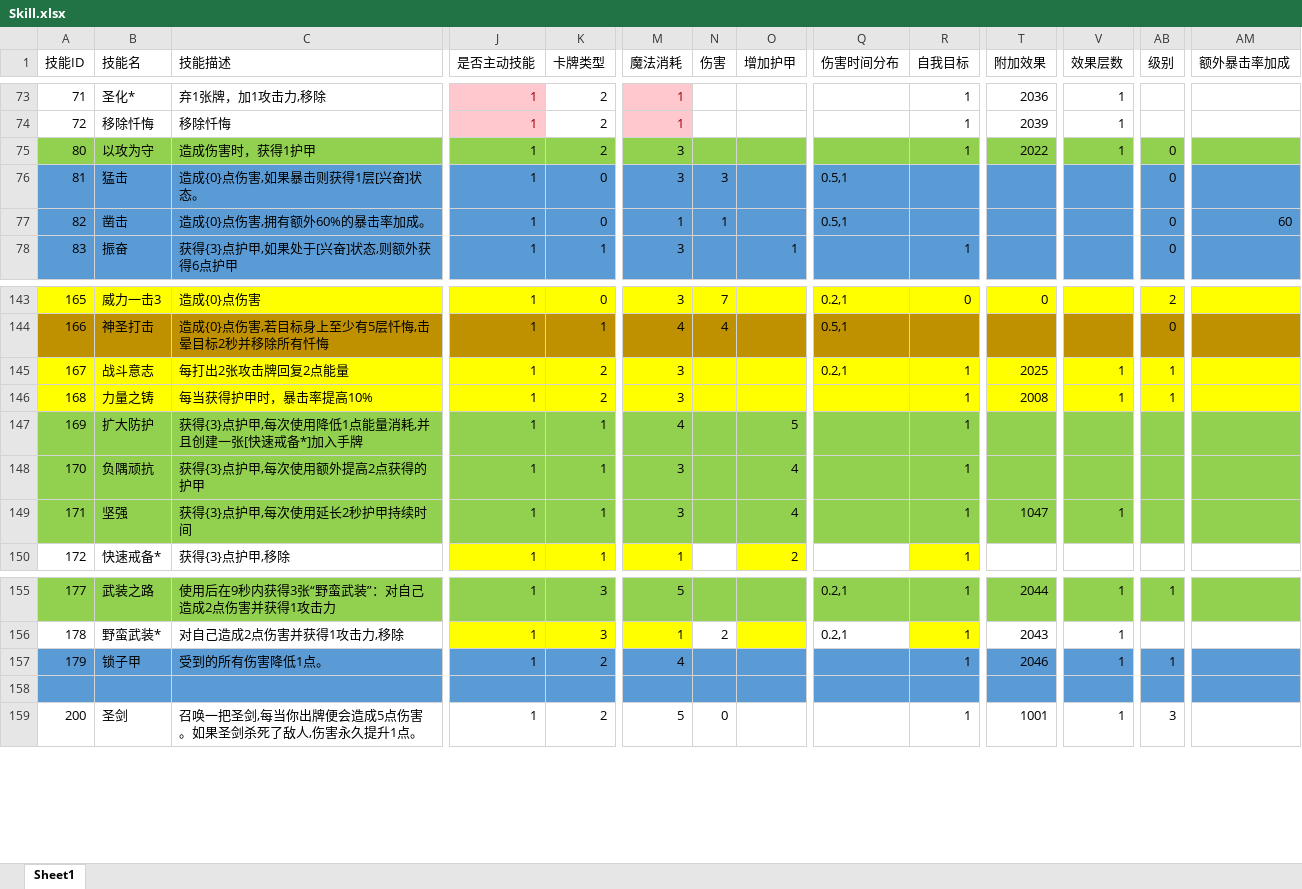
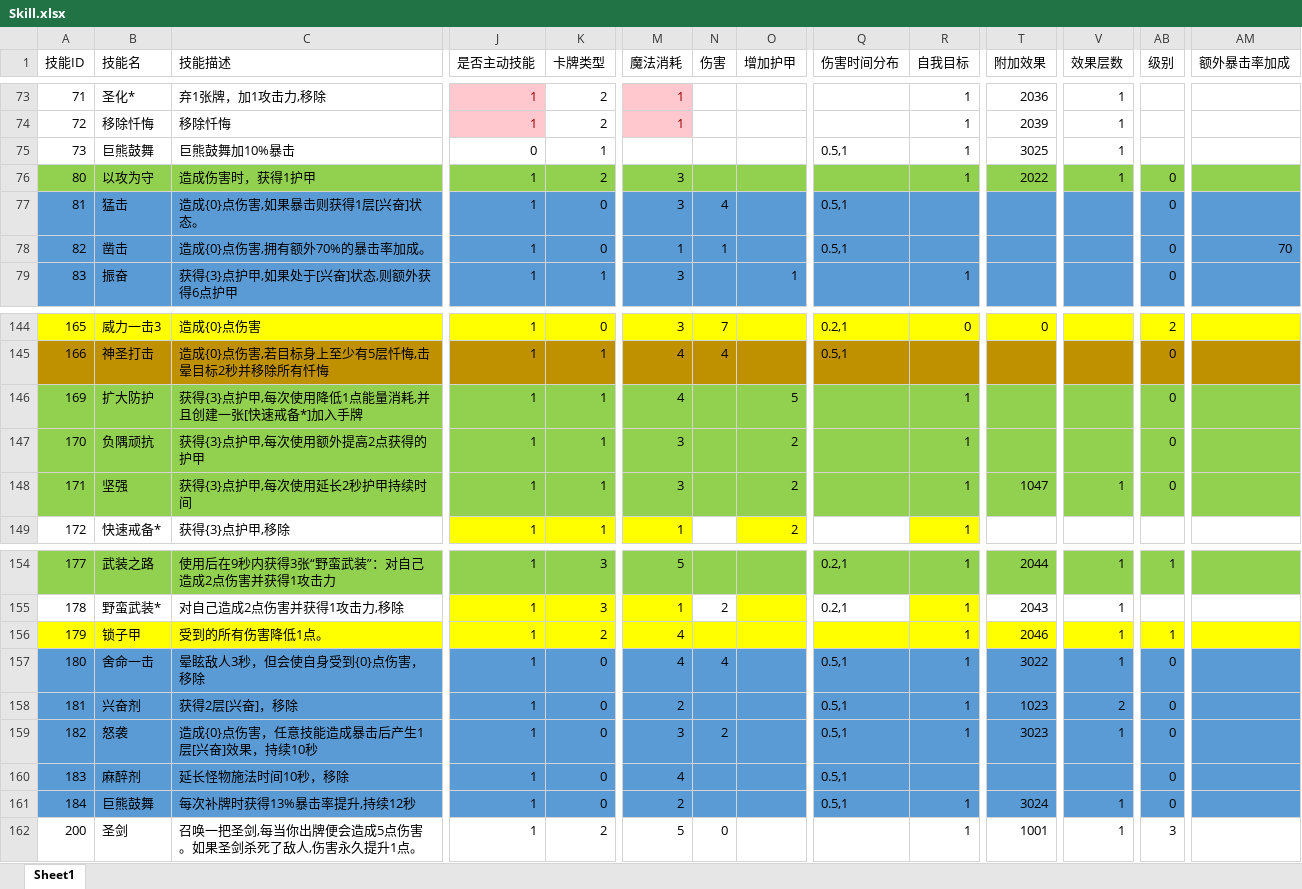
Before and after one commit to heizmoon/MagicPlay, an Excel workbook: Client/Assets/Data/Skill.xlsx, sheet Sheet1, drawn as a sheet; only a part is shown, gaps mark what is left out; values as stored, in another font and other column widths than the file's, no borders; removed rows and columns are numbered as before the commit, all else as after; rows hold the shown columns only; the diff covers the shown part only; the diff names each change by its address in the sheet, - before the commit and + after, or states it on an @@ line.

```diff
--- a/Client/Assets/Data/Skill.xlsx (sheet Sheet1)
+++ b/Client/Assets/Data/Skill.xlsx (sheet Sheet1)
+row 75: 73 | 巨熊鼓舞 | 巨熊鼓舞加10%暴击 | 0 | 1 |  |  |  | 0.5,1 | 1 | 3025 | 1
-N77 (伤害): 3
+N77 (伤害): 4
-C78 (技能描述): 造成{0}点伤害,拥有额外60%的暴击率加成。
+C78 (技能描述): 造成{0}点伤害,拥有额外70%的暴击率加成。
-AM78 (额外暴击率加成): 60
+AM78 (额外暴击率加成): 70
-row 145: 167 | 战斗意志 | 每打出2张攻击牌回复2点能量 | 1 | 2 | 3 |  |  | 0.2,1 | 1 | 2025 | 1 | 1
-row 146: 168 | 力量之铸 | 每当获得护甲时，暴击率提高10% | 1 | 2 | 3 |  |  |  | 1 | 2008 | 1 | 1
-AB146:AB148 (级别): (empty)
+AB146:AB148 (级别): 0
-O147:O148 (增加护甲): 4
+O147:O148 (增加护甲): 2
-A156:AM156 fill: #5B9BD5
+A156:AM156 fill: #FFFF00
-row 157: (empty)
+row 157: 180 | 舍命一击 | 晕眩敌人3秒，但会使自身受到{0}点伤害，移除 | 1 | 0 | 4 | 4 |  | 0.5,1 | 1 | 3022 | 1 | 0
+row 158: 181 | 兴奋剂 | 获得2层[兴奋]，移除 | 1 | 0 | 2 |  |  | 0.5,1 | 1 | 1023 | 2 | 0
+row 159: 182 | 怒袭 | 造成{0}点伤害，任意技能造成暴击后产生1层[兴奋]效果，持续10秒 | 1 | 0 | 3 | 2 |  | 0.5,1 | 1 | 3023 | 1 | 0
+row 160: 183 | 麻醉剂 | 延长怪物施法时间10秒，移除 | 1 | 0 | 4 |  |  | 0.5,1 |  |  |  | 0
+row 161: 184 | 巨熊鼓舞 | 每次补牌时获得13%暴击率提升,持续12秒 | 1 | 0 | 2 |  |  | 0.5,1 | 1 | 3024 | 1 | 0
```
Also changed, not shown: cell formats elsewhere in this sheet, Client/Assets/Data/Buff.xlsx, 2 other files.
